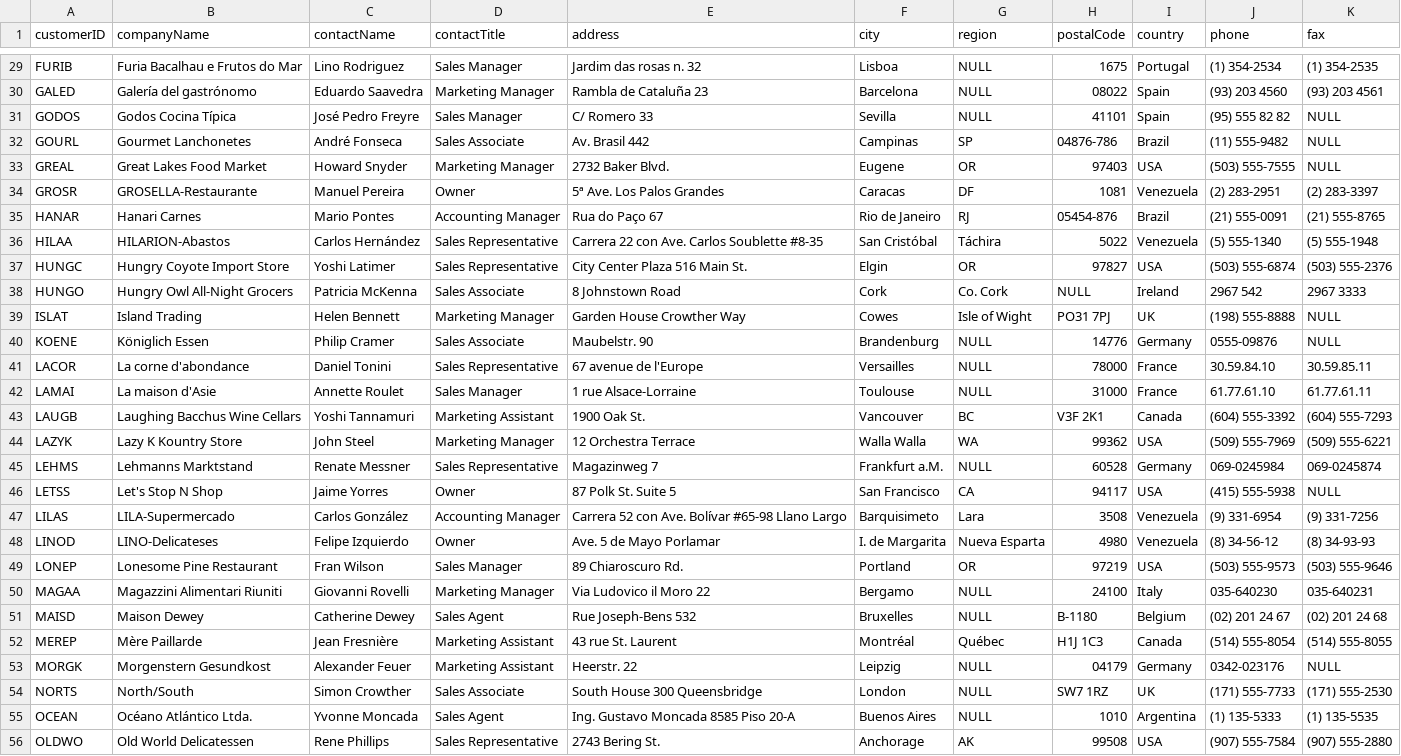
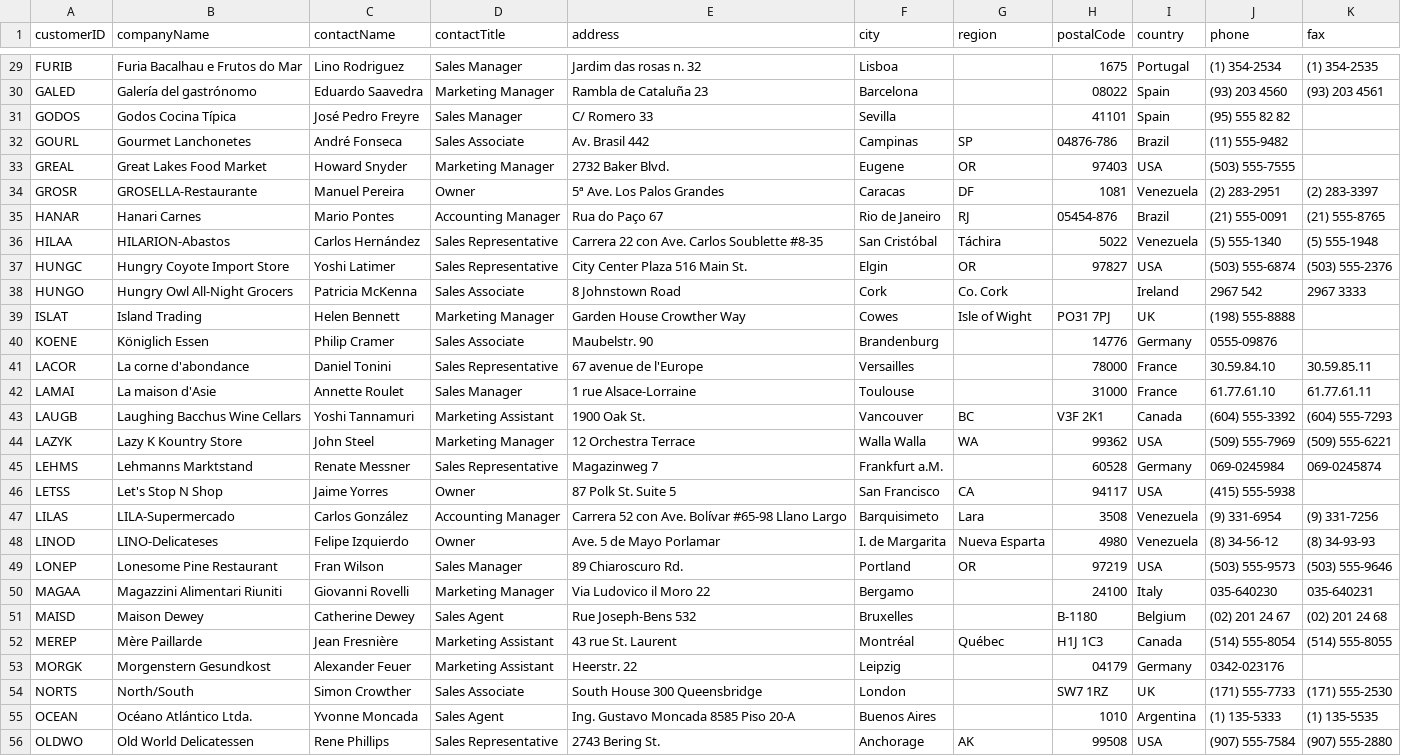
Before and after one commit to AtomGraph/LinkedDataHub-Apps, a CSV file: demo/northwind-traders/files/customers.csv, drawn as a sheet; only a part is shown, gaps mark what is left out; the diff covers the shown part only; the diff names each change by its address in the sheet, - before the commit and + after, or states it on an @@ line.

```diff
--- a/demo/northwind-traders/files/customers.csv
+++ b/demo/northwind-traders/files/customers.csv
-G29:G31 (region): NULL
+G29:G31 (region): (empty)
-K31:K33 (fax): NULL
+K31:K33 (fax): (empty)
-H38 (postalCode): NULL
+H38 (postalCode): (empty)
-K39:K40 (fax): NULL
+K39:K40 (fax): (empty)
-G40:G42 (region): NULL
+G40:G42 (region): (empty)
-G45 (region): NULL
+G45 (region): (empty)
-K46 (fax): NULL
+K46 (fax): (empty)
-G50:G51 (region): NULL
+G50:G51 (region): (empty)
-G53:G55 (region): NULL
+G53:G55 (region): (empty)
-K53 (fax): NULL
+K53 (fax): (empty)
```
Also changed, not shown: 63 edited cells elsewhere in this file, demo/northwind-traders/files/employees.csv, demo/northwind-traders/files/orders.csv, 5 other files.
